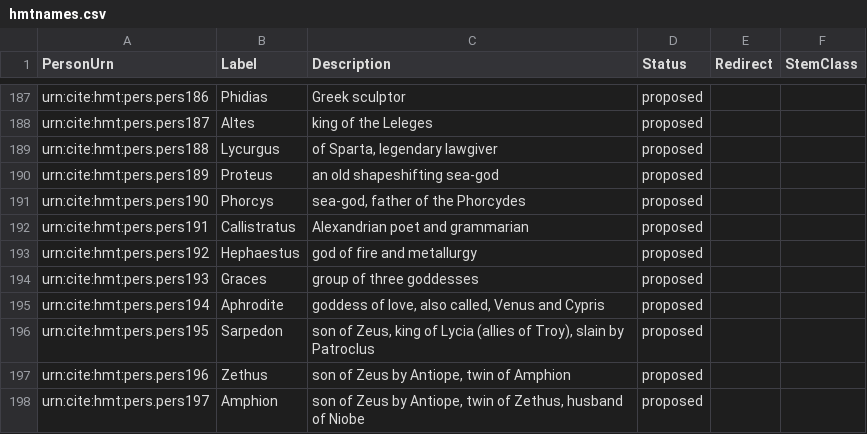
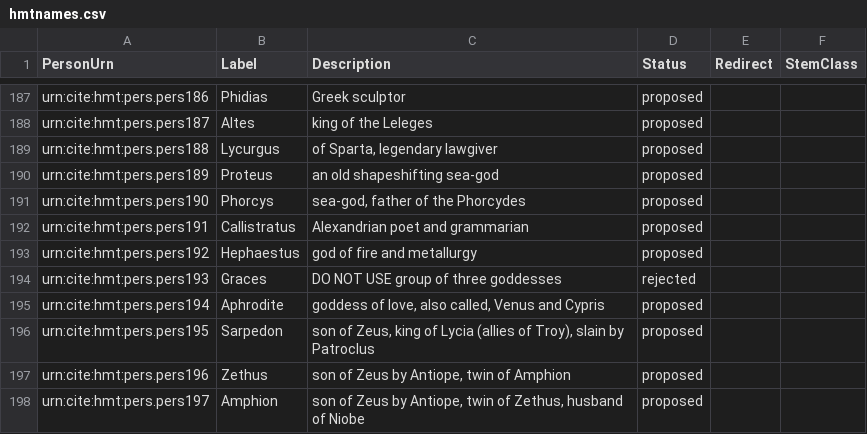
Before and after one commit to homermultitext/hmt-authlists, a CSV file: data/hmtnames.csv, drawn as a sheet; only a part is shown, gaps mark what is left out.

Commit message:
Update hmtnames.csv
rejected Graces, as we did Muses

```diff
--- a/data/hmtnames.csv
+++ b/data/hmtnames.csv
@@ -193,3 +193,3 @@ urn:cite:hmt:pers.pers191,Callistratus,"Alexandrian poet and grammarian",propose
 urn:cite:hmt:pers.pers192,Hephaestus,"god of fire and metallurgy",proposed,,
-urn:cite:hmt:pers.pers193,Graces,"group of three goddesses",proposed,,
+urn:cite:hmt:pers.pers193,Graces,"DO NOT USE group of three goddesses",rejected,,
 urn:cite:hmt:pers.pers194,Aphrodite,"goddess of love, also called, Venus and Cypris",proposed,,
```
